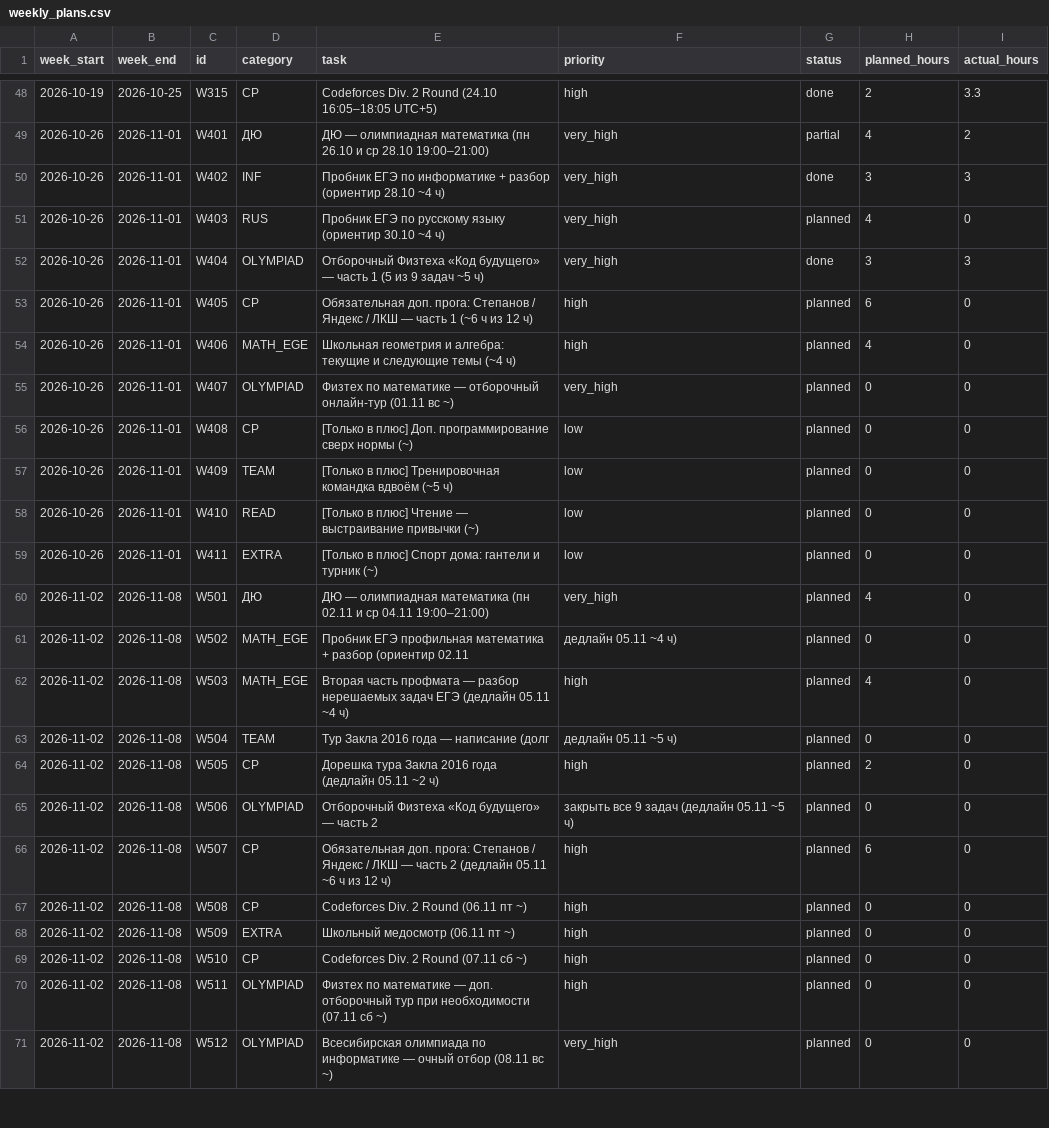
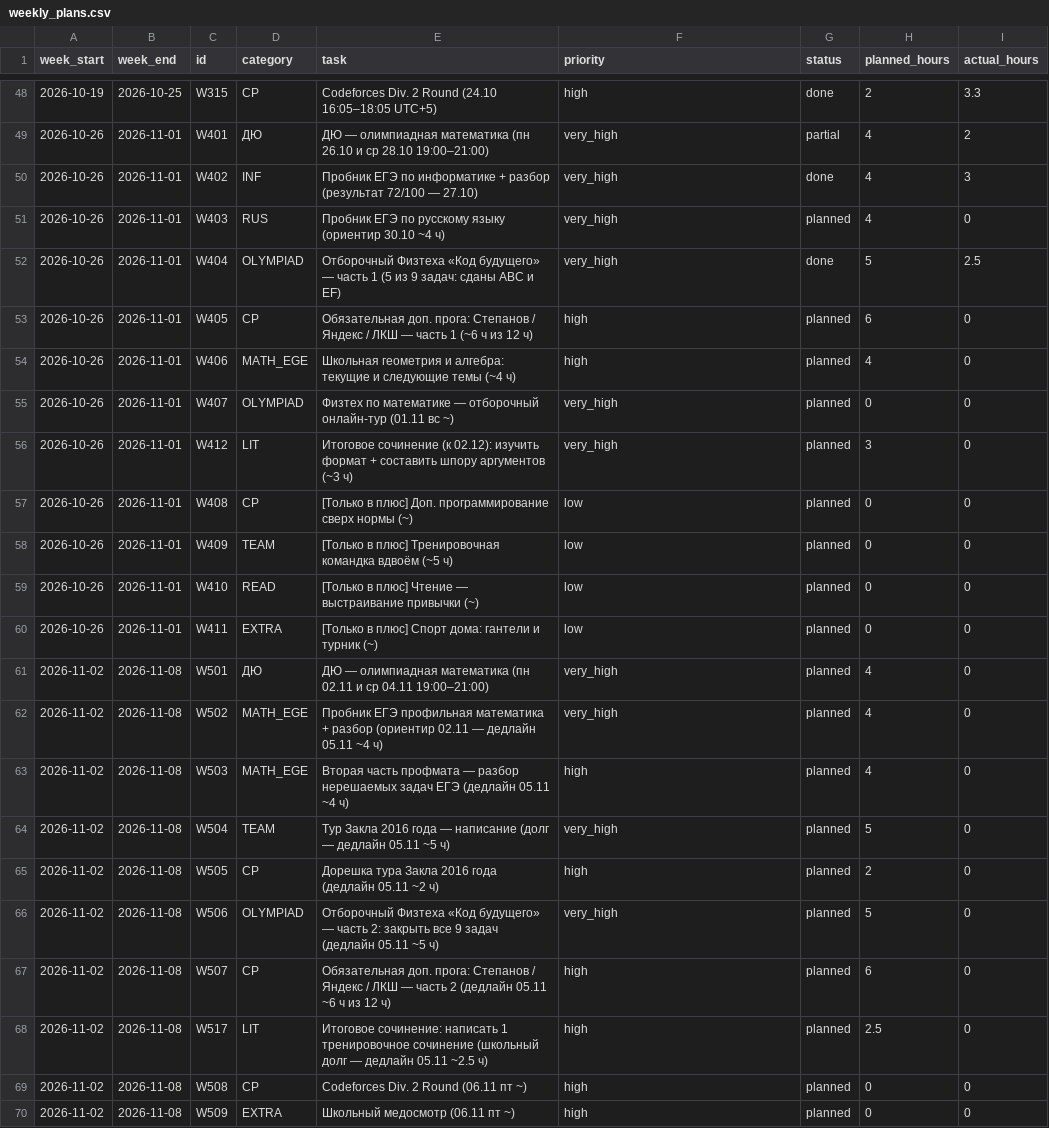
Before and after one commit to ponponin/dashboard, a CSV file: data/weekly_plans.csv, drawn as a sheet; only a part is shown, gaps mark what is left out; the shorter side is filled out with more unchanged rows.

Commit message:
Auto-commit changes from dashboard (13:36:50): data/weekly_plans.csv

```diff
--- a/data/weekly_plans.csv
+++ b/data/weekly_plans.csv
@@ -49,5 +49,5 @@ week_start,week_end,id,category,task,priority,status,planned_hours,actual_hours
 2026-10-26,2026-11-01,W401,ДЮ,ДЮ — олимпиадная математика (пн 26.10 и ср 28.10 19:00–21:00),very_high,partial,4,2
-2026-10-26,2026-11-01,W402,INF,Пробник ЕГЭ по информатике + разбор (ориентир 28.10 ~4 ч),very_high,done,3,3
+2026-10-26,2026-11-01,W402,INF,Пробник ЕГЭ по информатике + разбор (результат 72/100 — 27.10),very_high,done,4,3
 2026-10-26,2026-11-01,W403,RUS,Пробник ЕГЭ по русскому языку (ориентир 30.10 ~4 ч),very_high,planned,4,0
-2026-10-26,2026-11-01,W404,OLYMPIAD,Отборочный Физтеха «Код будущего» — часть 1 (5 из 9 задач ~5 ч),very_high,done,3,3
+2026-10-26,2026-11-01,W404,OLYMPIAD,Отборочный Физтеха «Код будущего» — часть 1 (5 из 9 задач: сданы ABC и EF),very_high,done,5,2.5
 2026-10-26,2026-11-01,W405,CP,Обязательная доп. прога: Степанов / Яндекс / ЛКШ — часть 1 (~6 ч из 12 ч),high,planned,6,0
@@ -55,2 +55,3 @@ week_start,week_end,id,category,task,priority,status,planned_hours,actual_hours
 2026-10-26,2026-11-01,W407,OLYMPIAD,Физтех по математике — отборочный онлайн-тур (01.11 вс ~),very_high,planned,0,0
+2026-10-26,2026-11-01,W412,LIT,Итоговое сочинение (к 02.12): изучить формат + составить шпору аргументов (~3 ч),very_high,planned,3,0
 2026-10-26,2026-11-01,W408,CP,[Только в плюс] Доп. программирование сверх нормы (~),low,planned,0,0
@@ -60,8 +61,9 @@ week_start,week_end,id,category,task,priority,status,planned_hours,actual_hours
 2026-11-02,2026-11-08,W501,ДЮ,ДЮ — олимпиадная математика (пн 02.11 и ср 04.11 19:00–21:00),very_high,planned,4,0
-2026-11-02,2026-11-08,W502,MATH_EGE,Пробник ЕГЭ профильная математика + разбор (ориентир 02.11,дедлайн 05.11 ~4 ч),planned,0,0
+2026-11-02,2026-11-08,W502,MATH_EGE,Пробник ЕГЭ профильная математика + разбор (ориентир 02.11 — дедлайн 05.11 ~4 ч),very_high,planned,4,0
 2026-11-02,2026-11-08,W503,MATH_EGE,Вторая часть профмата — разбор нерешаемых задач ЕГЭ (дедлайн 05.11 ~4 ч),high,planned,4,0
-2026-11-02,2026-11-08,W504,TEAM,Тур Закла 2016 года — написание (долг,дедлайн 05.11 ~5 ч),planned,0,0
+2026-11-02,2026-11-08,W504,TEAM,Тур Закла 2016 года — написание (долг — дедлайн 05.11 ~5 ч),very_high,planned,5,0
 2026-11-02,2026-11-08,W505,CP,Дорешка тура Закла 2016 года (дедлайн 05.11 ~2 ч),high,planned,2,0
-2026-11-02,2026-11-08,W506,OLYMPIAD,Отборочный Физтеха «Код будущего» — часть 2,закрыть все 9 задач (дедлайн 05.11 ~5 ч),planned,0,0
+2026-11-02,2026-11-08,W506,OLYMPIAD,Отборочный Физтеха «Код будущего» — часть 2: закрыть все 9 задач (дедлайн 05.11 ~5 ч),very_high,planned,5,0
 2026-11-02,2026-11-08,W507,CP,Обязательная доп. прога: Степанов / Яндекс / ЛКШ — часть 2 (дедлайн 05.11 ~6 ч из 12 ч),high,planned,6,0
+2026-11-02,2026-11-08,W517,LIT,Итоговое сочинение: написать 1 тренировочное сочинение (школьный долг — дедлайн 05.11 ~2.5 ч),high,planned,2.5,0
 2026-11-02,2026-11-08,W508,CP,Codeforces Div. 2 Round (06.11 пт ~),high,planned,0,0
```
